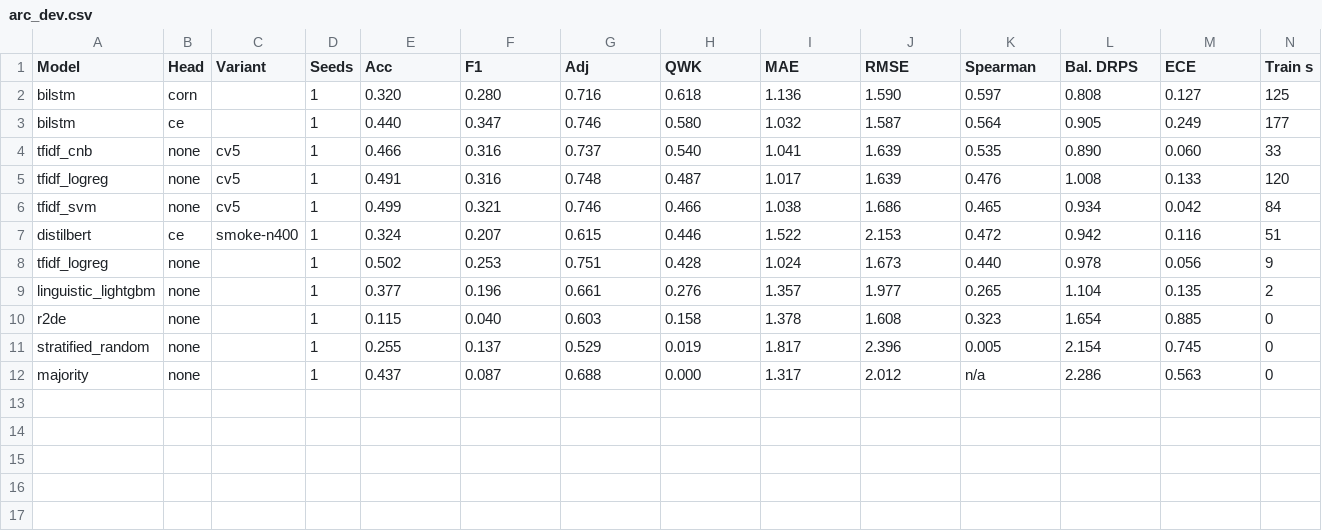
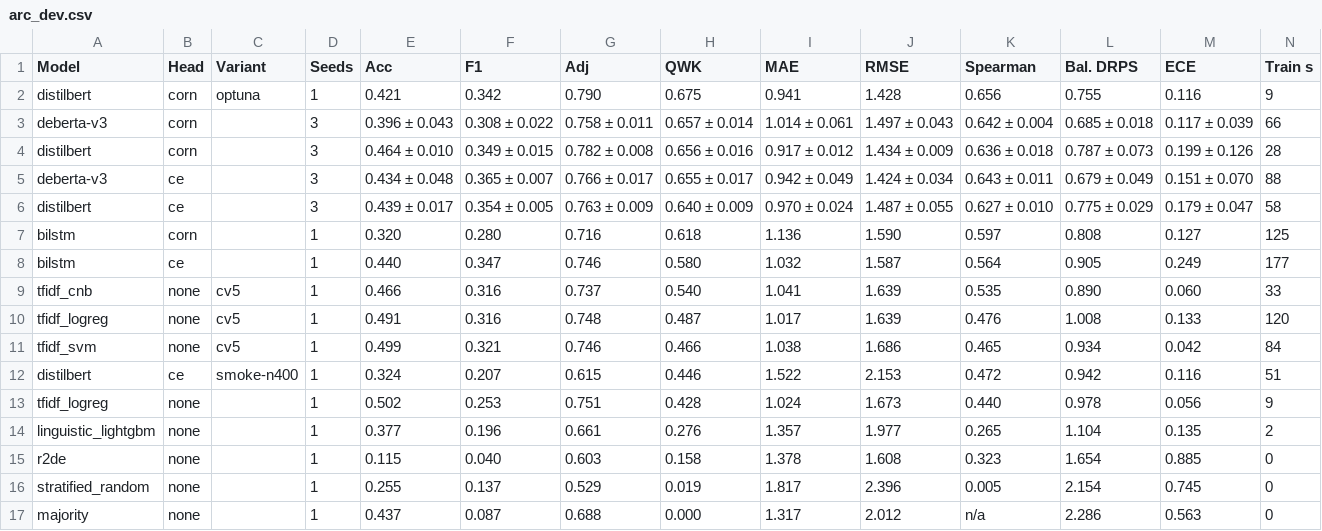
Before and after one commit to Kankawa728-byte/levellens, a CSV file: results/tables/arc_dev.csv, drawn as a sheet; only a part is shown; rows hold the shown columns only; the diff names each change by its address in the sheet, - before the commit and + after, or states it on an @@ line.

Commit message:
Tier 1 grid: 23 result rows from the GPU (C4, C5)
All 20 runs of configs/grid/tier1_transformers.txt, the two RACE++ runs that
configs/grid/tier1_bilstm.txt still needed, and the Optuna search with the
best setting retrained. Four jobs, all completed, no failed run. One RTX 5090,
56 minutes of wall-clock time with two jobs at a time.

Merged with scripts/collect.py, so every row went in through
levellens.results.append_run. Also here: the saved predictions of each run,
the Optuna trial table, the latency reports and the rebuilt tables, figures
and efficiency table.

The 23 saved models are on the project directory for shares E and F, 9.8 GB,
not committed.

One thing for share E, task E8: `levellens.export` reports "same predictions
False" for every model, with a largest difference of 6.2e-03 to 2.4e-02
against a tolerance of 1e-03. The saving and loading are fine. Running the
same check with the model on the GPU, which is the precision the runs trained
in, gives a largest difference of 3.0e-08 on all six models tested. The
difference is bfloat16 against fp32: bfloat16 has an 8-bit mantissa, so the
two agree to about the second or third decimal, not the fourth as the comment
on TOLERANCE in levellens/export.py says. Decide there whether to compare at
the training precision or to widen the tolerance; this commit changes neither.

```diff
--- a/results/tables/arc_dev.csv
+++ b/results/tables/arc_dev.csv
+row 2: distilbert | corn | optuna | 1 | 0.421 | 0.342 | 0.790 | 0.675 | 0.941 | 1.428 | 0.656 | 0.755 | 0.116 | 9
+row 3: deberta-v3 | corn |  | 3 | 0.396 ± 0.043 | 0.308 ± 0.022 | 0.758 ± 0.011 | 0.657 ± 0.014 | 1.014 ± 0.061 | 1.497 ± 0.043 | 0.642 ± 0.004 | 0.685 ± 0.018 | 0.117 ± 0.039 | 66
+row 4: distilbert | corn |  | 3 | 0.464 ± 0.010 | 0.349 ± 0.015 | 0.782 ± 0.008 | 0.656 ± 0.016 | 0.917 ± 0.012 | 1.434 ± 0.009 | 0.636 ± 0.018 | 0.787 ± 0.073 | 0.199 ± 0.126 | 28
+row 5: deberta-v3 | ce |  | 3 | 0.434 ± 0.048 | 0.365 ± 0.007 | 0.766 ± 0.017 | 0.655 ± 0.017 | 0.942 ± 0.049 | 1.424 ± 0.034 | 0.643 ± 0.011 | 0.679 ± 0.049 | 0.151 ± 0.070 | 88
+row 6: distilbert | ce |  | 3 | 0.439 ± 0.017 | 0.354 ± 0.005 | 0.763 ± 0.009 | 0.640 ± 0.009 | 0.970 ± 0.024 | 1.487 ± 0.055 | 0.627 ± 0.010 | 0.775 ± 0.029 | 0.179 ± 0.047 | 58
```
Also changed, not shown: results/tables/arc_test.csv, results/tables/arc_test_1k.csv, 55 other files.
